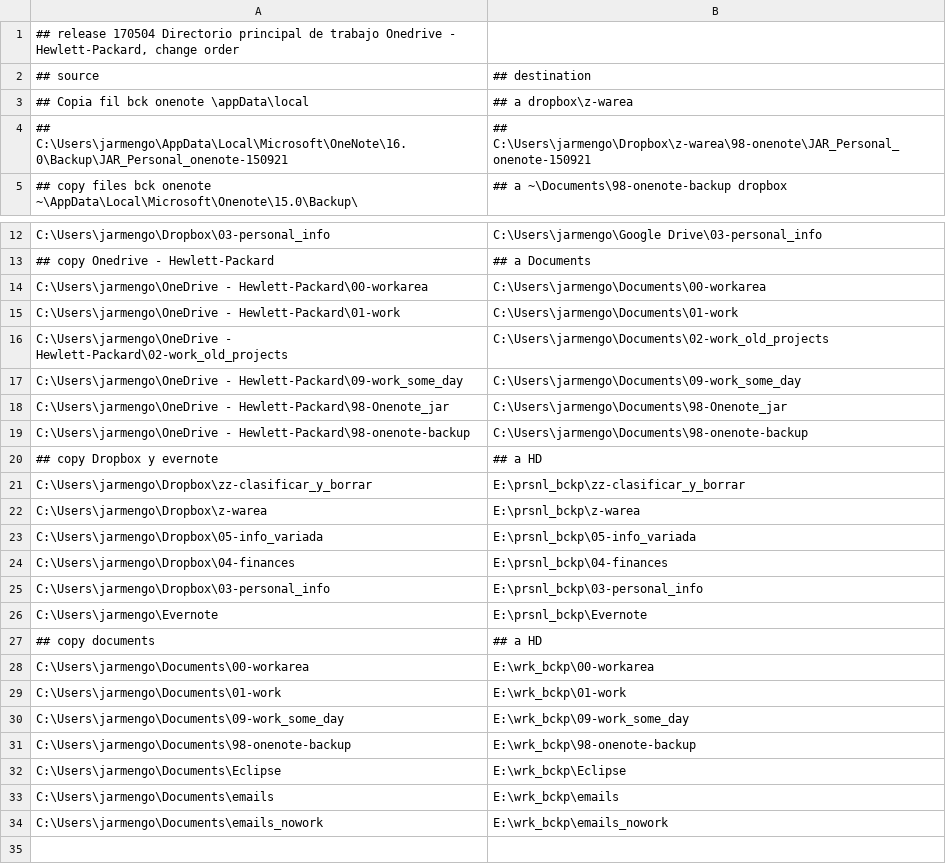
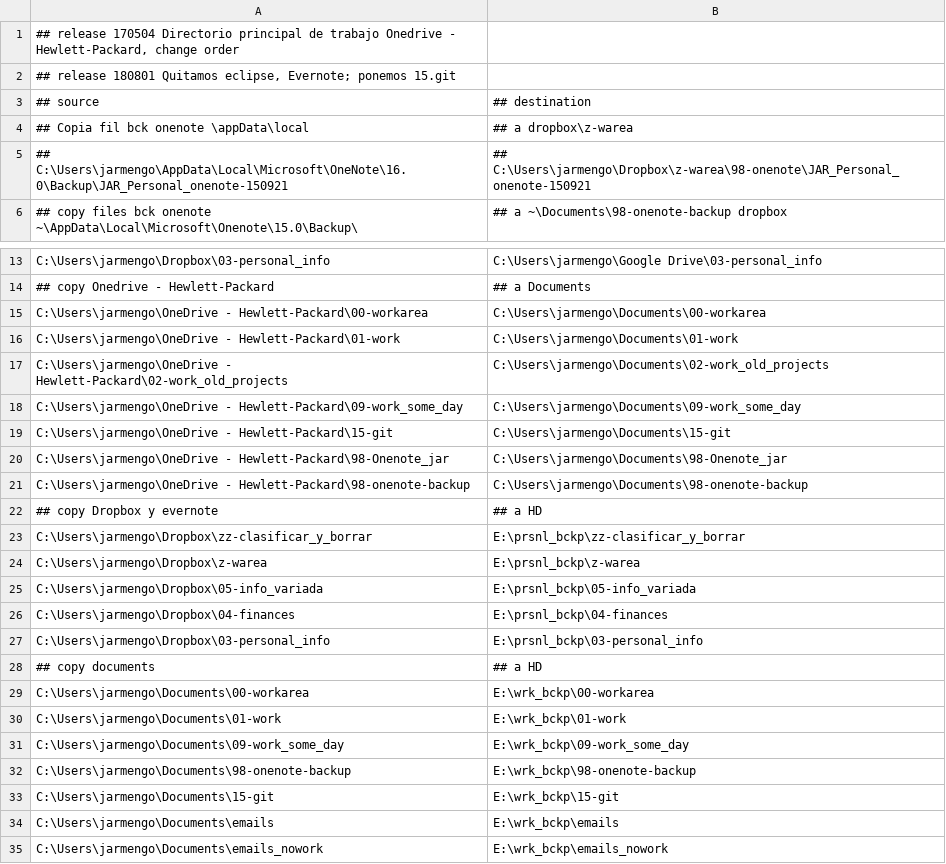
Before and after one commit to Jarmengod/backup-bats, a CSV file: diskE_fichero.csv, drawn as a sheet; only a part is shown, gaps mark what is left out; removed rows and columns are numbered as before the commit, all else as after; the diff names each change by its address in the sheet, - before the commit and + after, or states it on an @@ line.

```diff
--- a/diskE_fichero.csv
+++ b/diskE_fichero.csv
+row 2: ## release 180801 Quitamos eclipse, Evernote; ponemos 15.git
+row 19: C:\Users\jarmengo\OneDrive - Hewlett-Packard\15-git | C:\Users\jarmengo\Documents\15-git
-row 26: C:\Users\jarmengo\Evernote | E:\prsnl_bckp\Evernote
-row 32: C:\Users\jarmengo\Documents\Eclipse | E:\wrk_bckp\Eclipse
+row 33: C:\Users\jarmengo\Documents\15-git | E:\wrk_bckp\15-git
```
Also changed, not shown: diskF_fichero.csv, fichero.csv, 13 other files.
